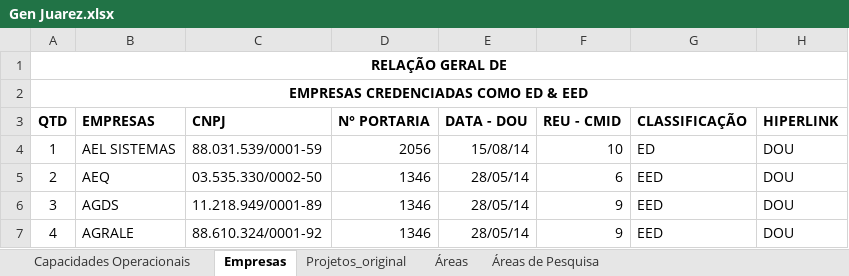
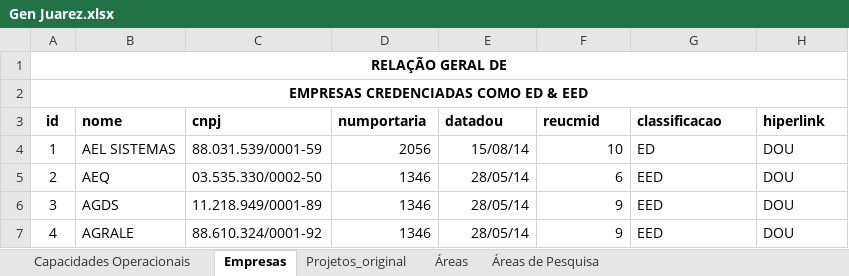
Before and after one commit to ansuattigui/GCompet, an Excel workbook: planilha/Gen Juarez.xlsx, sheet Empresas, drawn as a sheet; only a part is shown; values as stored, in another font and other column widths than the file's, no borders; removed rows and columns are numbered as before the commit, all else as after; the diff names each change by its address in the sheet, - before the commit and + after, or states it on an @@ line.

```diff
--- a/planilha/Gen Juarez.xlsx (sheet Empresas)
+++ b/planilha/Gen Juarez.xlsx (sheet Empresas)
-row 3: QTD | EMPRESAS | CNPJ | N° PORTARIA | DATA - DOU | REU - CMID | CLASSIFICAÇÃO | HIPERLINK
+row 3: id | nome | cnpj | numportaria | datadou | reucmid | classificacao | hiperlink
```
Also changed, not shown: sheet Áreas, sheet Áreas de Pesquisa, sheet Projetos_original.
